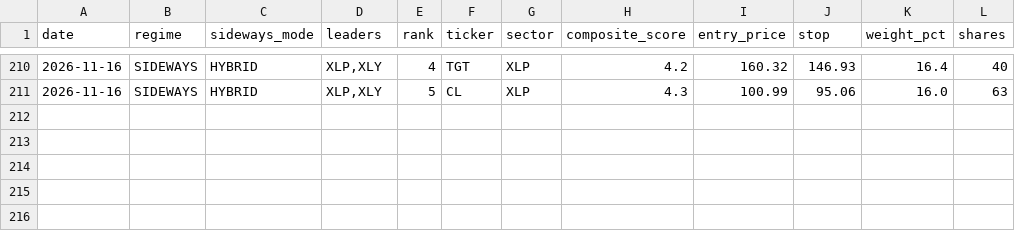
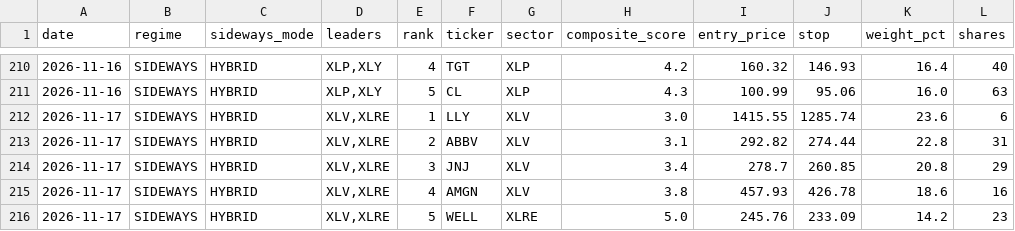
Before and after one commit to notepro8318-oss/-, a CSV file: topdown-strategy/quant_system/screening_history.csv, drawn as a sheet; only a part is shown, gaps mark what is left out.

```diff
--- a/topdown-strategy/quant_system/screening_history.csv
+++ b/topdown-strategy/quant_system/screening_history.csv
@@ -211 +211,6 @@ date,regime,sideways_mode,leaders,rank,ticker,sector,composite_score,entry_price
 2026-11-16,SIDEWAYS,HYBRID,"XLP,XLY",5,CL,XLP,4.3,100.99,95.06,16.0,63
+2026-11-17,SIDEWAYS,HYBRID,"XLV,XLRE",1,LLY,XLV,3.0,1415.55,1285.74,23.6,6
+2026-11-17,SIDEWAYS,HYBRID,"XLV,XLRE",2,ABBV,XLV,3.1,292.82,274.44,22.8,31
+2026-11-17,SIDEWAYS,HYBRID,"XLV,XLRE",3,JNJ,XLV,3.4,278.7,260.85,20.8,29
+2026-11-17,SIDEWAYS,HYBRID,"XLV,XLRE",4,AMGN,XLV,3.8,457.93,426.78,18.6,16
+2026-11-17,SIDEWAYS,HYBRID,"XLV,XLRE",5,WELL,XLRE,5.0,245.76,233.09,14.2,23
```
